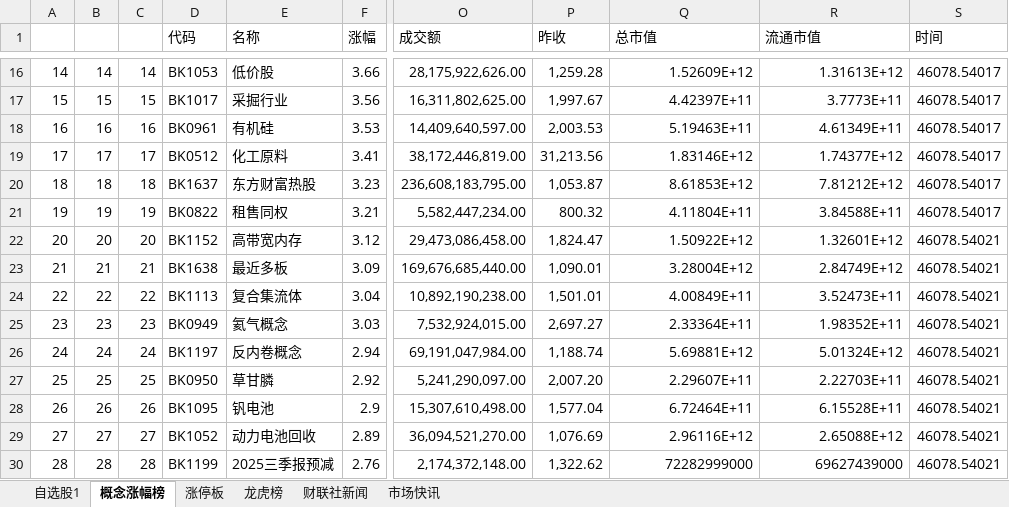
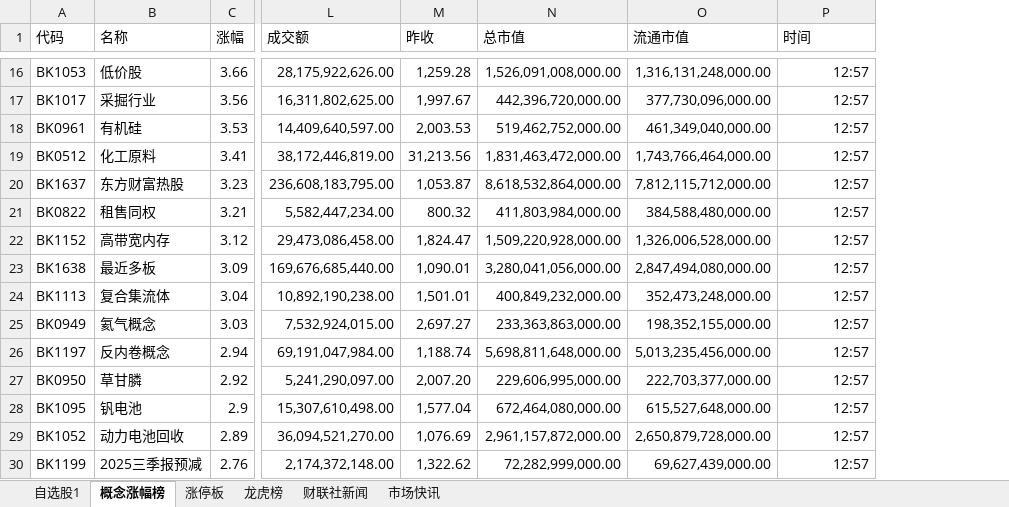
Before and after one commit to mclanifa/ai_quant_trade, an Excel workbook: egs_aide/看盘神器/v1/看盘模板.xlsx, sheet 概念涨幅榜, drawn as a sheet; only a part is shown, gaps mark what is left out; values as stored, in another font and other column widths than the file's, no borders; removed rows and columns are numbered as before the commit, all else as after; the diff covers the shown part only; the diff names each change by its address in the sheet, - before the commit and + after, or states it on an @@ line.

```diff
--- a/egs_aide/看盘神器/v1/看盘模板.xlsx (sheet 概念涨幅榜)
+++ b/egs_aide/看盘神器/v1/看盘模板.xlsx (sheet 概念涨幅榜)
-column A, rows 16-30: 14 | 15 | 16 | 17 | 18 | 19 | 20 | 21 | 22 | 23 | 24 | 25 | 26 | 27 | 28
-column B, rows 16-30: 14 | 15 | 16 | 17 | 18 | 19 | 20 | 21 | 22 | 23 | 24 | 25 | 26 | 27 | 28
-column C, rows 16-30: 14 | 15 | 16 | 17 | 18 | 19 | 20 | 21 | 22 | 23 | 24 | 25 | 26 | 27 | 28
-N16 (总市值): 1.52609E+12
+N16 (总市值): 1,526,091,008,000.00
-O16 (流通市值): 1.31613E+12
+O16 (流通市值): 1,316,131,248,000.00
-P16:P21 (时间): 46078.54017
+P16:P21 (时间): 12:57
-N17 (总市值): 4.42397E+11
+N17 (总市值): 442,396,720,000.00
-O17 (流通市值): 3.7773E+11
+O17 (流通市值): 377,730,096,000.00
-N18 (总市值): 5.19463E+11
+N18 (总市值): 519,462,752,000.00
-O18 (流通市值): 4.61349E+11
+O18 (流通市值): 461,349,040,000.00
-N19 (总市值): 1.83146E+12
+N19 (总市值): 1,831,463,472,000.00
-O19 (流通市值): 1.74377E+12
+O19 (流通市值): 1,743,766,464,000.00
-N20 (总市值): 8.61853E+12
+N20 (总市值): 8,618,532,864,000.00
-O20 (流通市值): 7.81212E+12
+O20 (流通市值): 7,812,115,712,000.00
-N21 (总市值): 4.11804E+11
+N21 (总市值): 411,803,984,000.00
-O21 (流通市值): 3.84588E+11
+O21 (流通市值): 384,588,480,000.00
-N22 (总市值): 1.50922E+12
+N22 (总市值): 1,509,220,928,000.00
-O22 (流通市值): 1.32601E+12
+O22 (流通市值): 1,326,006,528,000.00
-P22:P30 (时间): 46078.54021
+P22:P30 (时间): 12:57
-N23 (总市值): 3.28004E+12
+N23 (总市值): 3,280,041,056,000.00
-O23 (流通市值): 2.84749E+12
+O23 (流通市值): 2,847,494,080,000.00
-N24 (总市值): 4.00849E+11
+N24 (总市值): 400,849,232,000.00
-O24 (流通市值): 3.52473E+11
+O24 (流通市值): 352,473,248,000.00
-N25 (总市值): 2.33364E+11
+N25 (总市值): 233,363,863,000.00
-O25 (流通市值): 1.98352E+11
+O25 (流通市值): 198,352,155,000.00
-N26 (总市值): 5.69881E+12
+N26 (总市值): 5,698,811,648,000.00
-O26 (流通市值): 5.01324E+12
+O26 (流通市值): 5,013,235,456,000.00
-N27 (总市值): 2.29607E+11
+N27 (总市值): 229,606,995,000.00
-O27 (流通市值): 2.22703E+11
+O27 (流通市值): 222,703,377,000.00
-N28 (总市值): 6.72464E+11
+N28 (总市值): 672,464,080,000.00
-O28 (流通市值): 6.15528E+11
+O28 (流通市值): 615,527,648,000.00
-N29 (总市值): 2.96116E+12
+N29 (总市值): 2,961,157,872,000.00
-O29 (流通市值): 2.65088E+12
+O29 (流通市值): 2,650,879,728,000.00
-N30 (总市值): 72282999000
+N30 (总市值): 72,282,999,000.00
-O30 (流通市值): 69627439000
+O30 (流通市值): 69,627,439,000.00
```
Also changed, not shown: 1353 edited cells elsewhere in this sheet, sheet 涨停板, sheet 龙虎榜, sheet 财联社新闻, sheet 自选股1, 1 other file.
